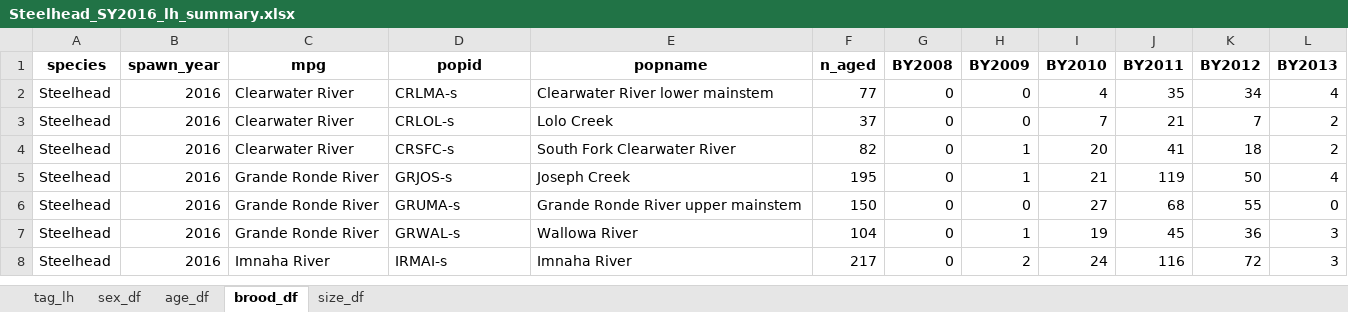
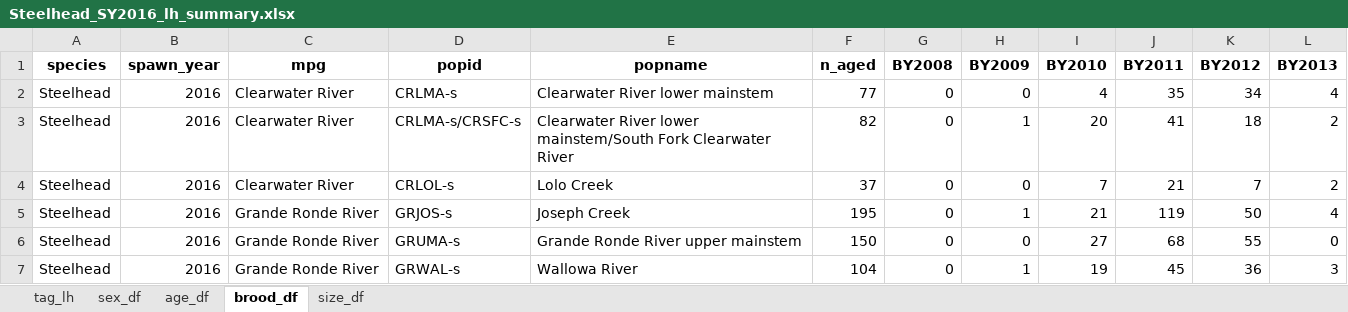
Before and after one commit to NPTfisheries/SnakeRiverFishStatus, an Excel workbook: output/life_history/Steelhead_SY2016_lh_summary.xlsx, sheet brood_df, drawn as a sheet; only a part is shown; the shorter side is filled out with more unchanged rows; values as stored, in another font and other column widths than the file's, no borders; removed rows and columns are numbered as before the commit, all else as after; the diff names each change by its address in the sheet, - before the commit and + after, or states it on an @@ line.

```diff
--- a/output/life_history/Steelhead_SY2016_lh_summary.xlsx (sheet brood_df)
+++ b/output/life_history/Steelhead_SY2016_lh_summary.xlsx (sheet brood_df)
+row 3: Steelhead | 2016 | Clearwater River | CRLMA-s/CRSFC-s | Clearwater River lower mainstem/South Fork Clearwater River | 82 | 0 | 1 | 20 | 41 | 18 | 2
-row 4: Steelhead | 2016 | Clearwater River | CRSFC-s | South Fork Clearwater River | 82 | 0 | 1 | 20 | 41 | 18 | 2
```
Also changed, not shown: sheet tag_lh, sheet age_df, sheet size_df, sheet sex_df, output/life_history/Chinook_SY2012_lh_summary.xlsx, output/life_history/Chinook_SY2013_lh_summary.xlsx, 25 other files.
